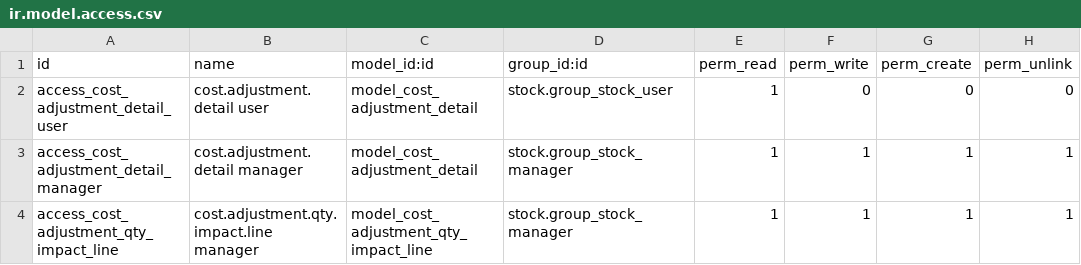
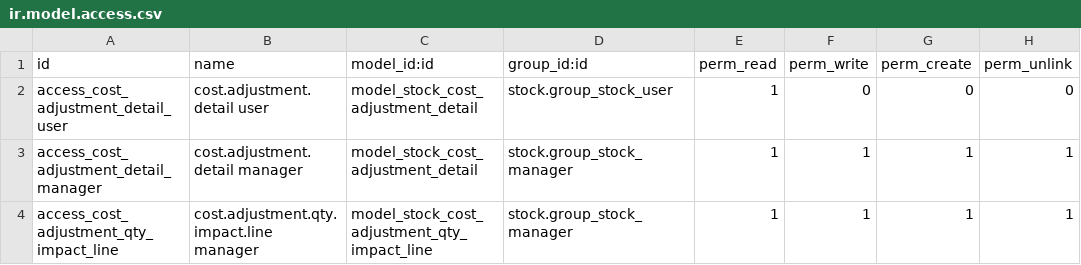
Before and after one commit to mathieudelva/stock-logistics-warehouse, a CSV file: stock_inventory_revaluation_mrp/security/ir.model.access.csv, drawn as a sheet.

Commit message:
[REF][BREAKING] stock_inventory_revaluation_mrp: fix model namespaces

```diff
--- a/stock_inventory_revaluation_mrp/security/ir.model.access.csv
+++ b/stock_inventory_revaluation_mrp/security/ir.model.access.csv
@@ -1,4 +1,4 @@
 id,name,model_id:id,group_id:id,perm_read,perm_write,perm_create,perm_unlink
-access_cost_adjustment_detail_user,cost.adjustment.detail user,model_cost_adjustment_detail,stock.group_stock_user,1,0,0,0
-access_cost_adjustment_detail_manager,cost.adjustment.detail manager,model_cost_adjustment_detail,stock.group_stock_manager,1,1,1,1
-access_cost_adjustment_qty_impact_line,cost.adjustment.qty.impact.line manager,model_cost_adjustment_qty_impact_line,stock.group_stock_manager,1,1,1,1
+access_cost_adjustment_detail_user,cost.adjustment.detail user,model_stock_cost_adjustment_detail,stock.group_stock_user,1,0,0,0
+access_cost_adjustment_detail_manager,cost.adjustment.detail manager,model_stock_cost_adjustment_detail,stock.group_stock_manager,1,1,1,1
+access_cost_adjustment_qty_impact_line,cost.adjustment.qty.impact.line manager,model_stock_cost_adjustment_qty_impact_line,stock.group_stock_manager,1,1,1,1
```
Also changed, not shown: 9 other files.
